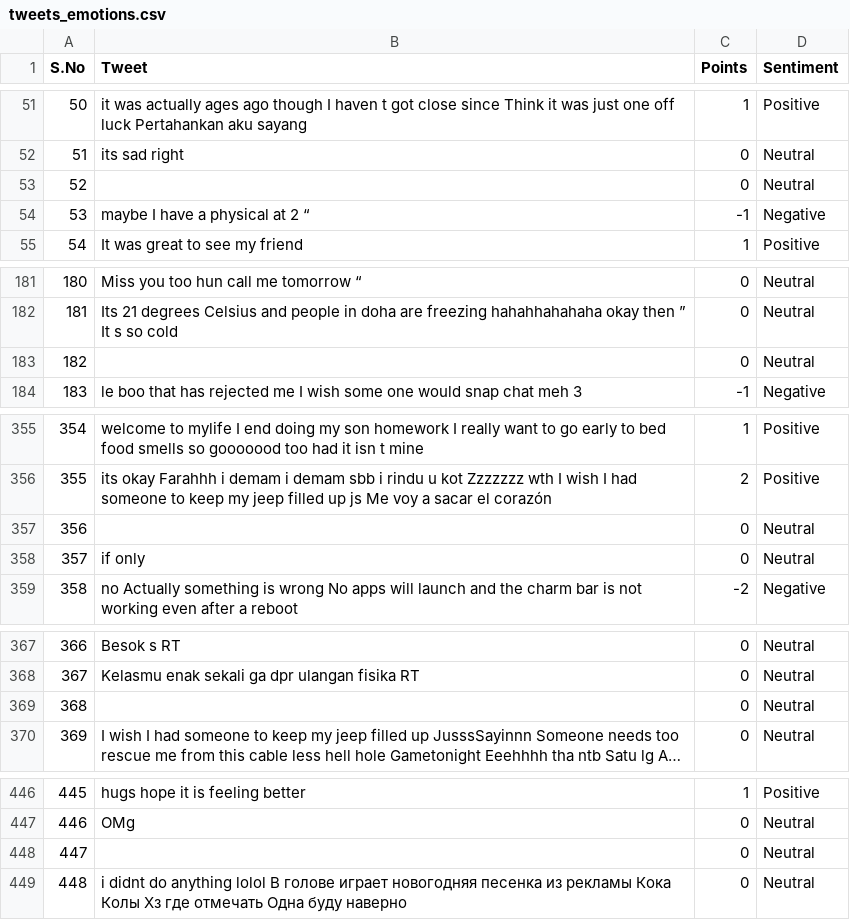
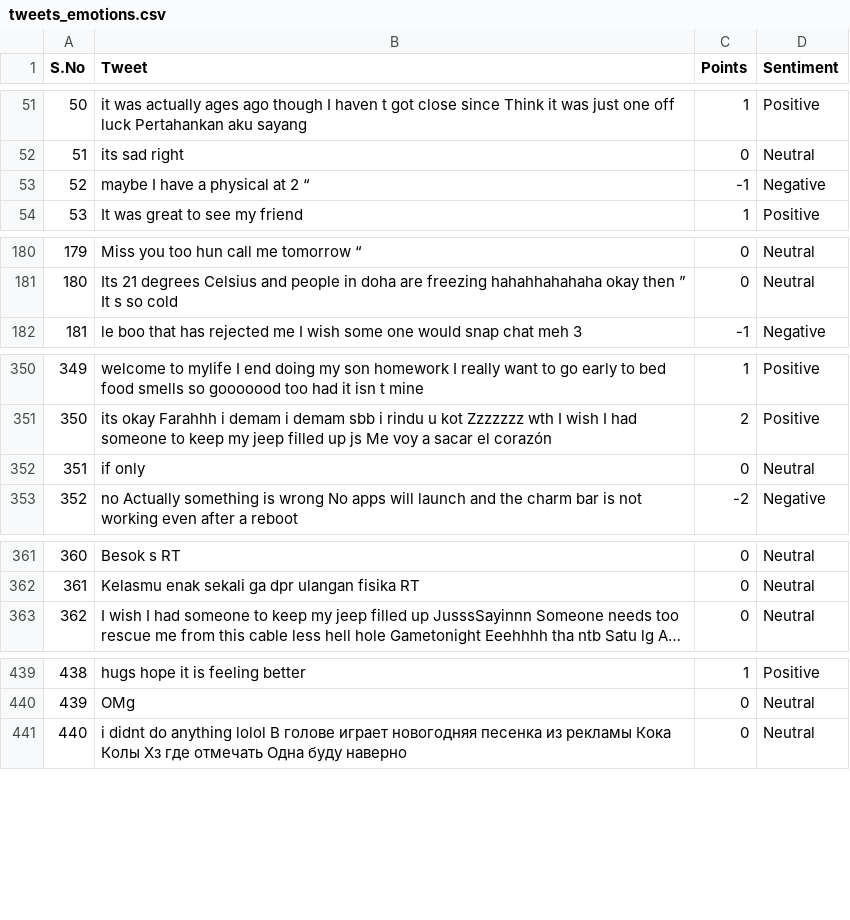
Before and after one commit to anirudhkm/Z604-Sentimental_Analysis, a CSV file: small-project-1/tweets_emotions.csv, drawn as a sheet; only a part is shown, gaps mark what is left out; long unchanged cells end in …; removed rows and columns are numbered as before the commit, all else as after; the diff covers the shown part only; the diff names each change by its address in the sheet, - before the commit and + after, or states it on an @@ line.

```diff
--- a/small-project-1/tweets_emotions.csv
+++ b/small-project-1/tweets_emotions.csv
-row 53: 52 |  | 0 | Neutral
@@ column A (S.No) renumbered from row 53 down @@
-row 183: 182 |  | 0 | Neutral
-row 357: 356 |  | 0 | Neutral
-row 369: 368 |  | 0 | Neutral
-row 448: 447 |  | 0 | Neutral
```
Also changed, not shown: 23 removed rows elsewhere in this file, 1 other file.
